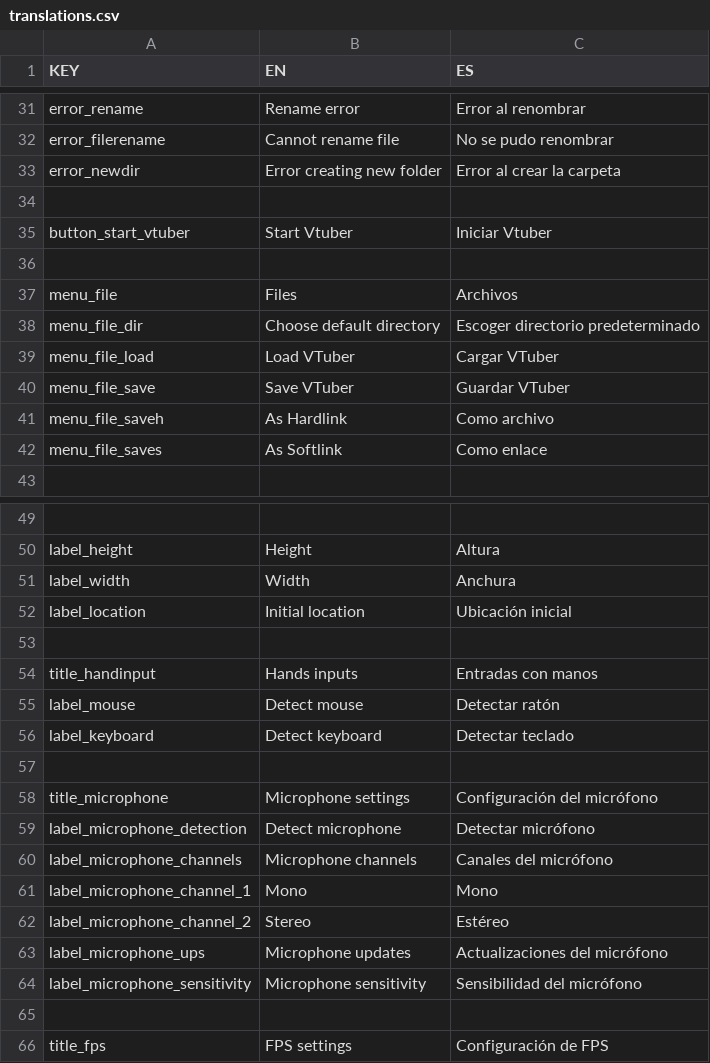
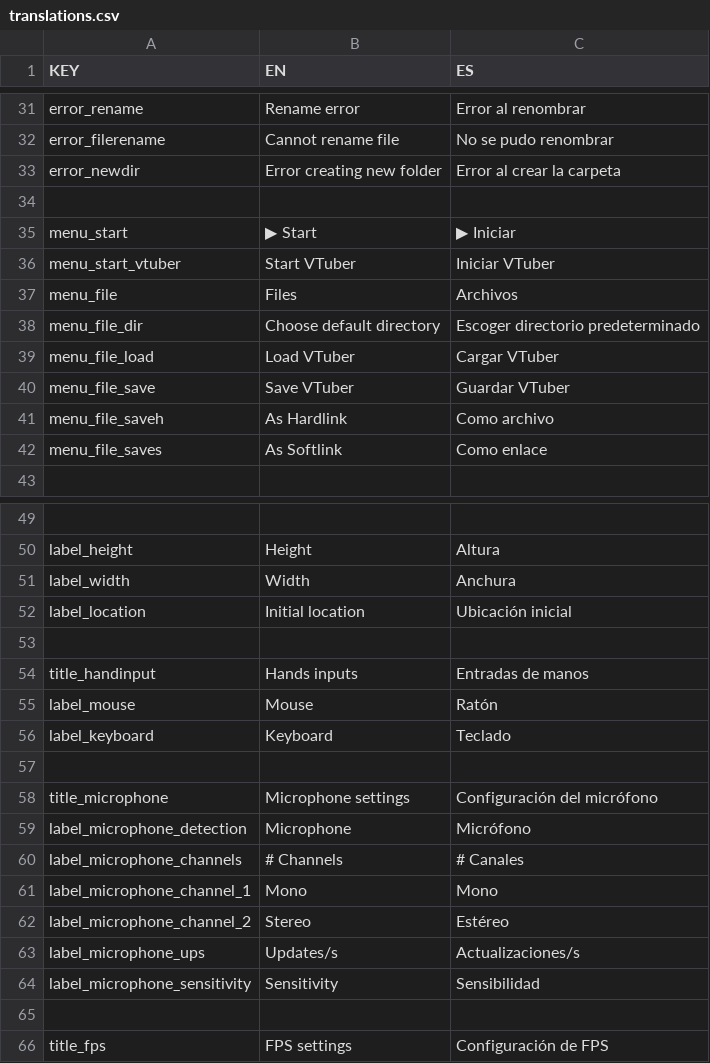
Before and after one commit to Rulox710/michitube, a CSV file: src/main/resources/res/translations.csv, drawn as a sheet; only a part is shown, gaps mark what is left out; the diff covers the shown part only.

```diff
--- a/src/main/resources/res/translations.csv
+++ b/src/main/resources/res/translations.csv
@@ -34,4 +34,4 @@ error_newdir,Error creating new folder,Error al crear la carpeta
 
-button_start_vtuber,Start Vtuber,Iniciar Vtuber
-
+menu_start,▶ Start,▶ Iniciar
+menu_start_vtuber,Start VTuber,Iniciar VTuber
 menu_file,Files,Archivos
@@ -53,13 +53,13 @@ label_location,Initial location,Ubicación inicial
 
-title_handinput,Hands inputs,Entradas con manos
-label_mouse,Detect mouse,Detectar ratón
-label_keyboard,Detect keyboard,Detectar teclado
+title_handinput,Hands inputs,Entradas de manos
+label_mouse,Mouse,Ratón
+label_keyboard,Keyboard,Teclado
 
 title_microphone,Microphone settings,Configuración del micrófono
-label_microphone_detection,Detect microphone,Detectar micrófono
-label_microphone_channels,Microphone channels,Canales del micrófono
+label_microphone_detection,Microphone,Micrófono
+label_microphone_channels,# Channels,# Canales
 label_microphone_channel_1,Mono,Mono
 label_microphone_channel_2,Stereo,Estéreo
-label_microphone_ups,Microphone updates,Actualizaciones del micrófono
-label_microphone_sensitivity,Microphone sensitivity,Sensibilidad del micrófono
+label_microphone_ups,Updates/s,Actualizaciones/s
+label_microphone_sensitivity,Sensitivity,Sensibilidad
 
```
Also changed, not shown: 17 added rows and 7 edited cells elsewhere in this file, 34 other files.
